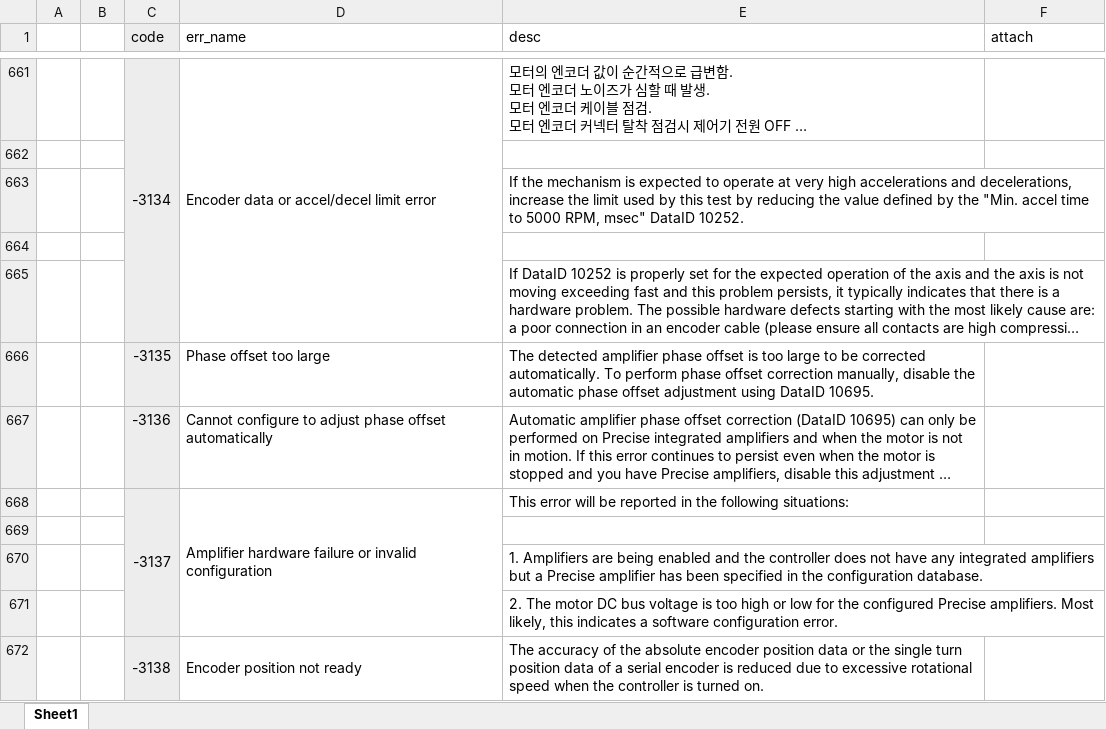
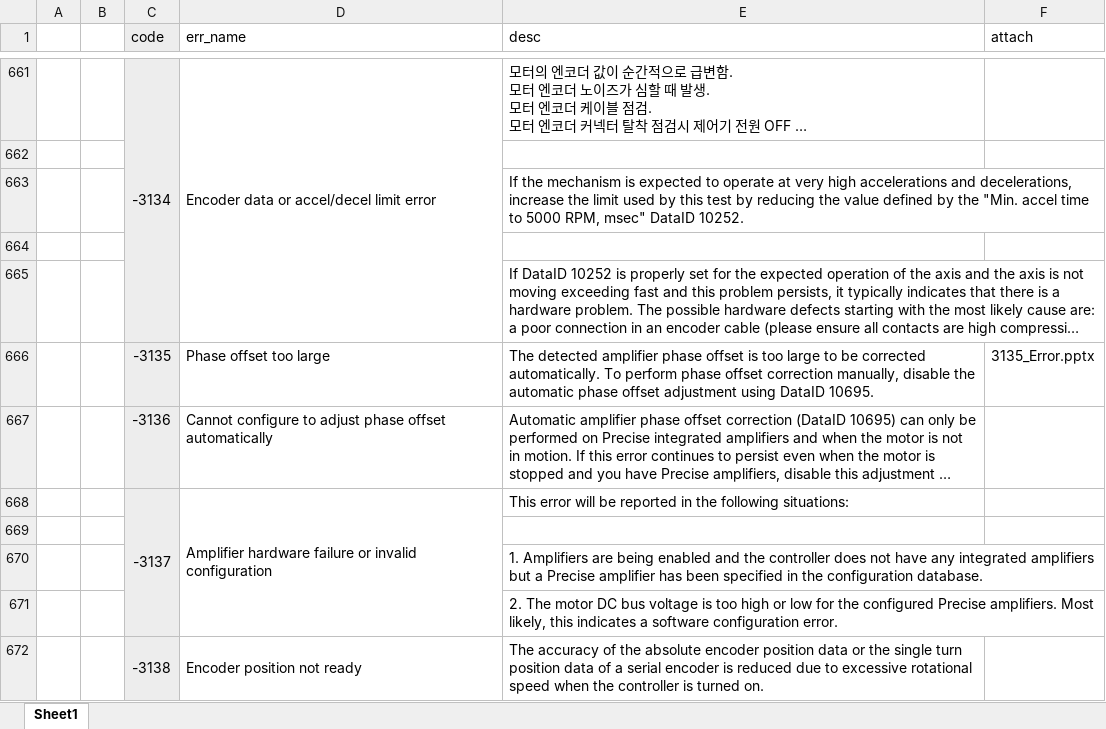
Before and after one commit to ChangHyun-Lim/kakao_error_bot, an Excel workbook: wtr_Error_Code.xlsx, sheet Sheet1, drawn as a sheet; only a part is shown, gaps mark what is left out; long unchanged cells end in …; values as stored, in another font and other column widths than the file's, no borders; the diff names each change by its address in the sheet, - before the commit and + after, or states it on an @@ line.

Commit message:
Add files via upload

```diff
--- a/wtr_Error_Code.xlsx (sheet Sheet1)
+++ b/wtr_Error_Code.xlsx (sheet Sheet1)
-F666 (attach): (empty)
+F666 (attach): 3135_Error.pptx
```
